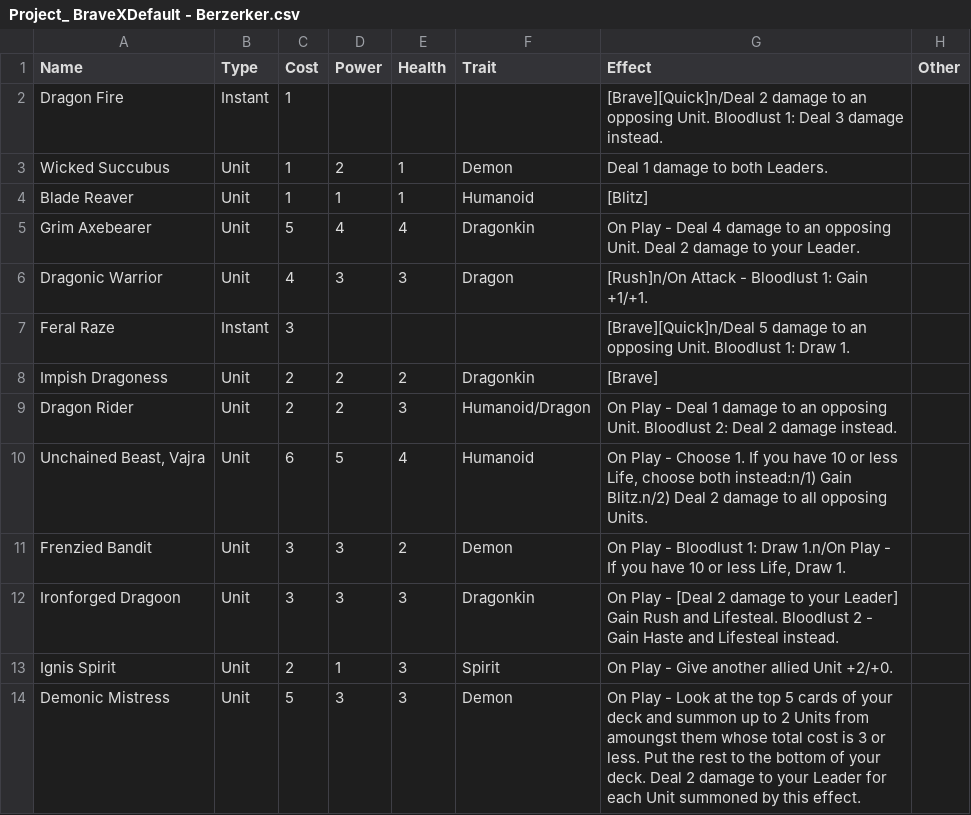
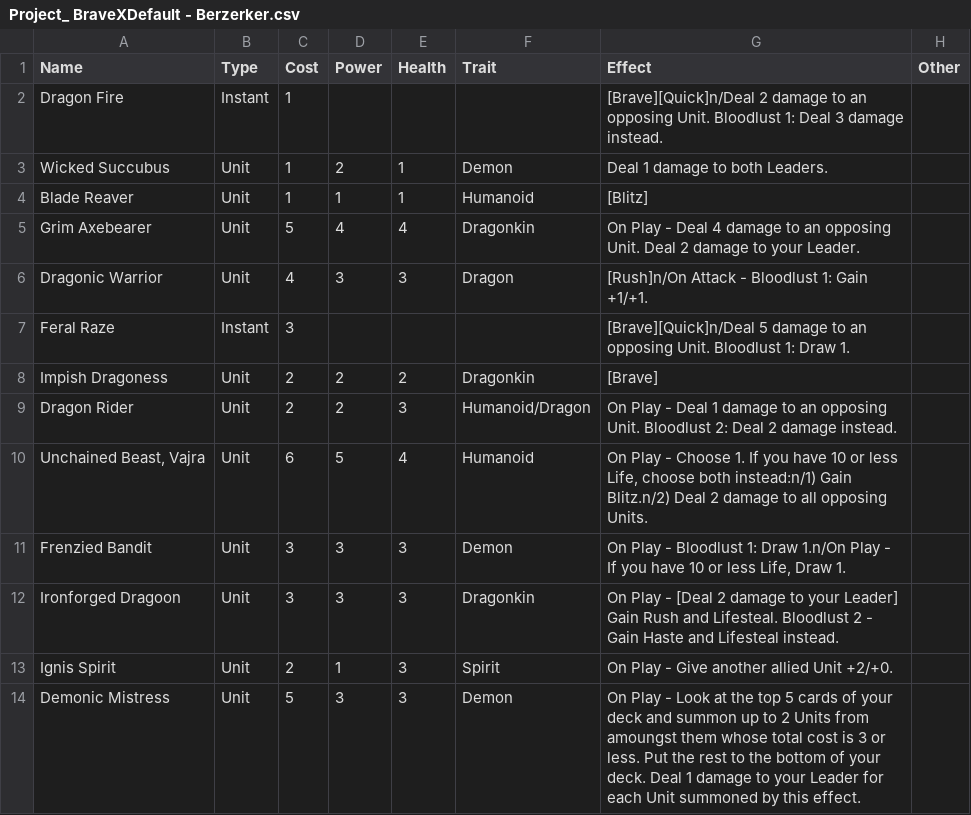
Before and after one commit to TorianHarris/TCGPlaytesting, a CSV file: Assets/Editor/CSVs/Project_ BraveXDefault - Berzerker.csv, drawn as a sheet.

```diff
--- a/Assets/Editor/CSVs/Project_ BraveXDefault - Berzerker.csv
+++ b/Assets/Editor/CSVs/Project_ BraveXDefault - Berzerker.csv
@@ -10,5 +10,5 @@ Dragon Rider,Unit,2,2,3,Humanoid/Dragon,On Play - Deal 1 damage to an opposing U
 "Unchained Beast, Vajra",Unit,6,5,4,Humanoid,"On Play - Choose 1. If you have 10 or less Life, choose both instead:n/1) Gain Blitz.n/2) Deal 2 damage to all opposing Units.",
-Frenzied Bandit,Unit,3,3,2,Demon,"On Play - Bloodlust 1: Draw 1.n/On Play - If you have 10 or less Life, Draw 1. ",
+Frenzied Bandit,Unit,3,3,3,Demon,"On Play - Bloodlust 1: Draw 1.n/On Play - If you have 10 or less Life, Draw 1. ",
 Ironforged Dragoon,Unit,3,3,3,Dragonkin,On Play - [Deal 2 damage to your Leader] Gain Rush and Lifesteal. Bloodlust 2 - Gain Haste and Lifesteal instead.,
 Ignis Spirit,Unit,2,1,3,Spirit,On Play - Give another allied Unit +2/+0.,
-Demonic Mistress,Unit,5,3,3,Demon,On Play - Look at the top 5 cards of your deck and summon up to 2 Units from amoungst them whose total cost is 3 or less. Put the rest to the bottom of your deck. Deal 2 damage to your Leader for each Unit summoned by this effect.,
+Demonic Mistress,Unit,5,3,3,Demon,On Play - Look at the top 5 cards of your deck and summon up to 2 Units from amoungst them whose total cost is 3 or less. Put the rest to the bottom of your deck. Deal 1 damage to your Leader for each Unit summoned by this effect.,
```
Also changed, not shown: Assets/Editor/CSVs/Project_ BraveXDefault - Magus.csv, Assets/Editor/CSVs/Project_ BraveXDefault - Paladin.csv, 31 other files.
